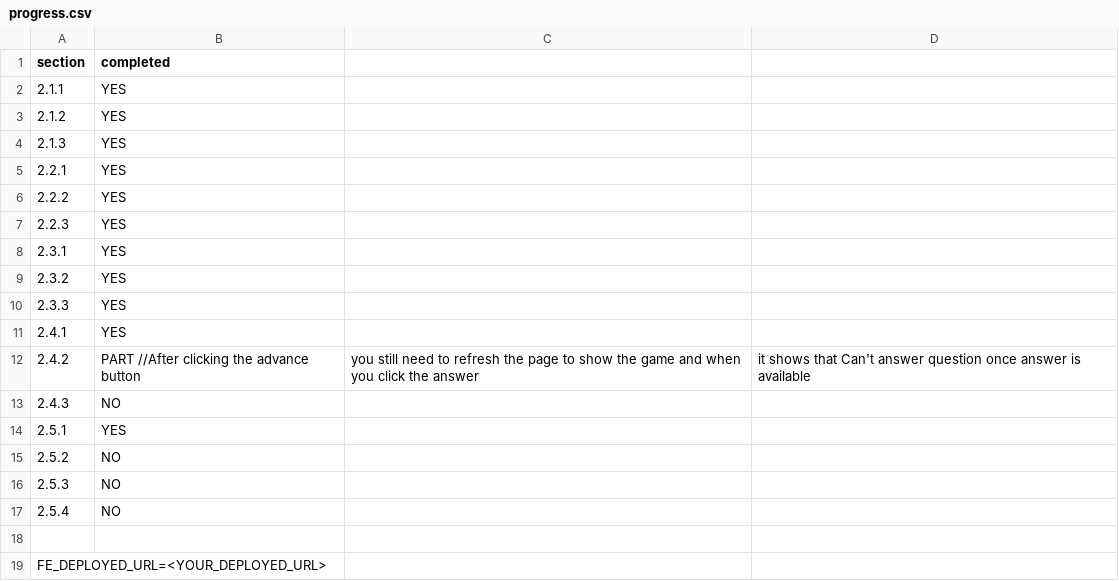
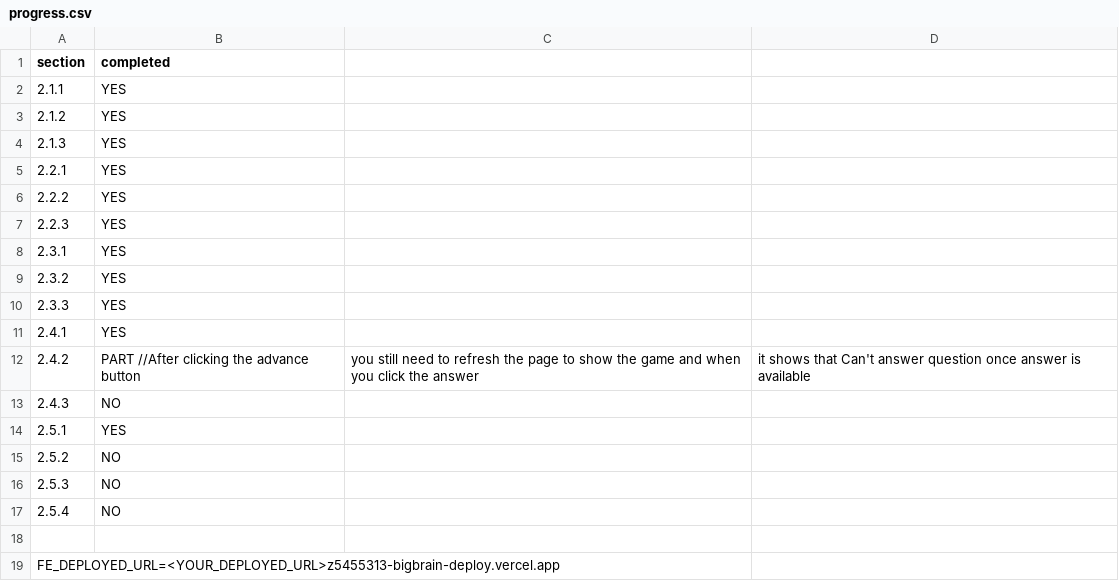
Before and after one commit to ZacharyJ-Wu/bigbrain-deploy, a CSV file: progress.csv, drawn as a sheet.

Commit message:
Ready for deploy

```diff
--- a/progress.csv
+++ b/progress.csv
@@ -18,2 +18,2 @@ section,completed
 
-FE_DEPLOYED_URL=<YOUR_DEPLOYED_URL>
+FE_DEPLOYED_URL=<YOUR_DEPLOYED_URL>z5455313-bigbrain-deploy.vercel.app
```
